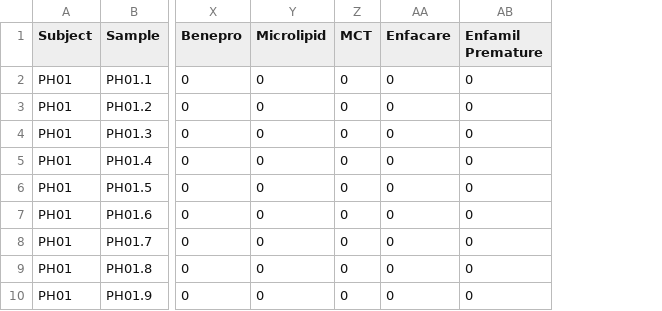
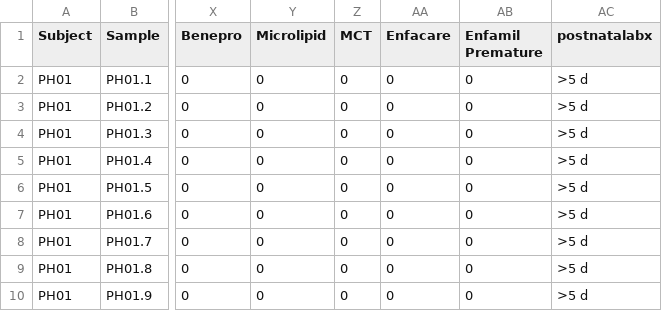
Before and after one commit to jrletourneau/infant_microbiome_pH_redox, a CSV file: data/fecal_pH_final.csv, drawn as a sheet; only a part is shown, gaps mark what is left out; the diff names each change by its address in the sheet, - before the commit and + after, or states it on an @@ line.

```diff
--- a/data/fecal_pH_final.csv
+++ b/data/fecal_pH_final.csv
+column AC (postnatalabx), rows 2-10: all >5 d
```
Also changed, not shown: 4 other files.
